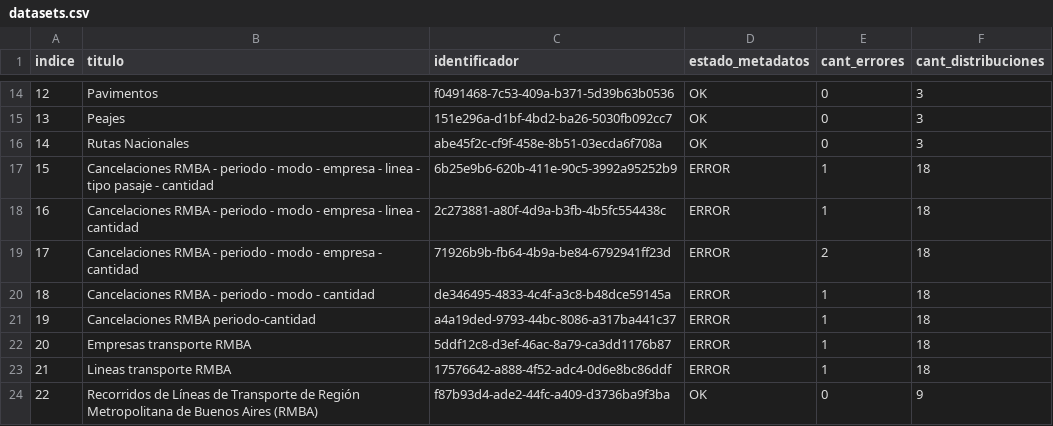
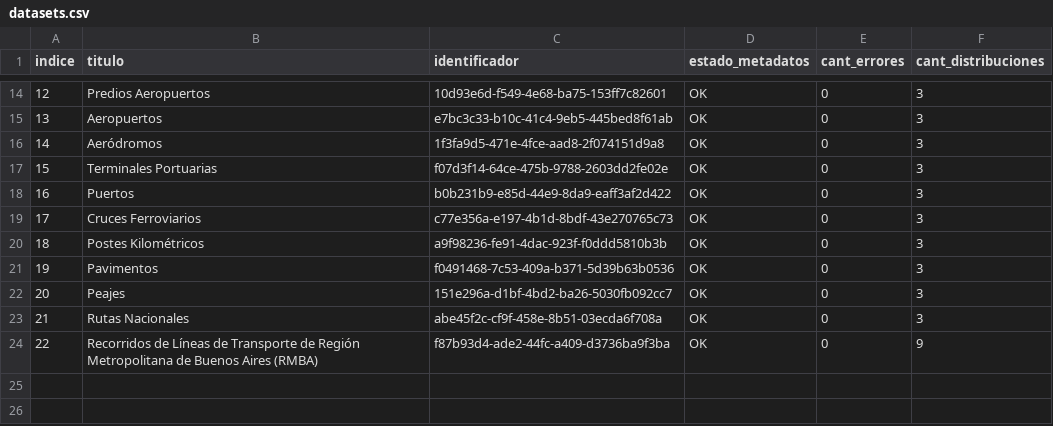
Before and after one commit to kant/libreria-catalogos, a CSV file: transporte-bis/datasets.csv, drawn as a sheet; only a part is shown, gaps mark what is left out; the diff covers the shown part only.

Commit message:
Modifico archivo transporte-bis/datasets.csv según cambios del 2017-08-30

```diff
--- a/transporte-bis/datasets.csv
+++ b/transporte-bis/datasets.csv
@@ -14,11 +14,11 @@ indice,titulo,identificador,estado_metadatos,cant_errores,cant_distribuciones
-12,Pavimentos,f0491468-7c53-409a-b371-5d39b63b0536,OK,0,3
-13,Peajes,151e296a-d1bf-4bd2-ba26-5030fb092cc7,OK,0,3
-14,Rutas Nacionales,abe45f2c-cf9f-458e-8b51-03ecda6f708a,OK,0,3
-15,Cancelaciones RMBA - periodo - modo - empresa - linea - tipo pasaje - cantidad,6b25e9b6-620b-411e-90c5-3992a95252b9,ERROR,1,18
-16,Cancelaciones RMBA - periodo - modo - empresa - linea - cantidad,2c273881-a80f-4d9a-b3fb-4b5fc554438c,ERROR,1,18
-17,Cancelaciones RMBA - periodo - modo - empresa - cantidad,71926b9b-fb64-4b9a-be84-6792941ff23d,ERROR,2,18
-18,Cancelaciones RMBA - periodo - modo - cantidad,de346495-4833-4c4f-a3c8-b48dce59145a,ERROR,1,18
-19,Cancelaciones RMBA periodo-cantidad,a4a19ded-9793-44bc-8086-a317ba441c37,ERROR,1,18
-20,Empresas transporte RMBA,5ddf12c8-d3ef-46ac-8a79-ca3dd1176b87,ERROR,1,18
-21,Lineas transporte RMBA,17576642-a888-4f52-adc4-0d6e8bc86ddf,ERROR,1,18
+12,Predios Aeropuertos,10d93e6d-f549-4e68-ba75-153ff7c82601,OK,0,3
+13,Aeropuertos,e7bc3c33-b10c-41c4-9eb5-445bed8f61ab,OK,0,3
+14,Aeródromos,1f3fa9d5-471e-4fce-aad8-2f074151d9a8,OK,0,3
+15,Terminales Portuarias,f07d3f14-64ce-475b-9788-2603dd2fe02e,OK,0,3
+16,Puertos,b0b231b9-e85d-44e9-8da9-eaff3af2d422,OK,0,3
+17,Cruces Ferroviarios,c77e356a-e197-4b1d-8bdf-43e270765c73,OK,0,3
+18,Postes Kilométricos,a9f98236-fe91-4dac-923f-f0ddd5810b3b,OK,0,3
+19,Pavimentos,f0491468-7c53-409a-b371-5d39b63b0536,OK,0,3
+20,Peajes,151e296a-d1bf-4bd2-ba26-5030fb092cc7,OK,0,3
+21,Rutas Nacionales,abe45f2c-cf9f-458e-8b51-03ecda6f708a,OK,0,3
 22,Recorridos de Líneas de Transporte de Región Metropolitana de Buenos Aires (RMBA),f87b93d4-ade2-44fc-a409-d3736ba9f3ba,OK,0,9
```
Also changed, not shown: 46 edited cells elsewhere in this file.
